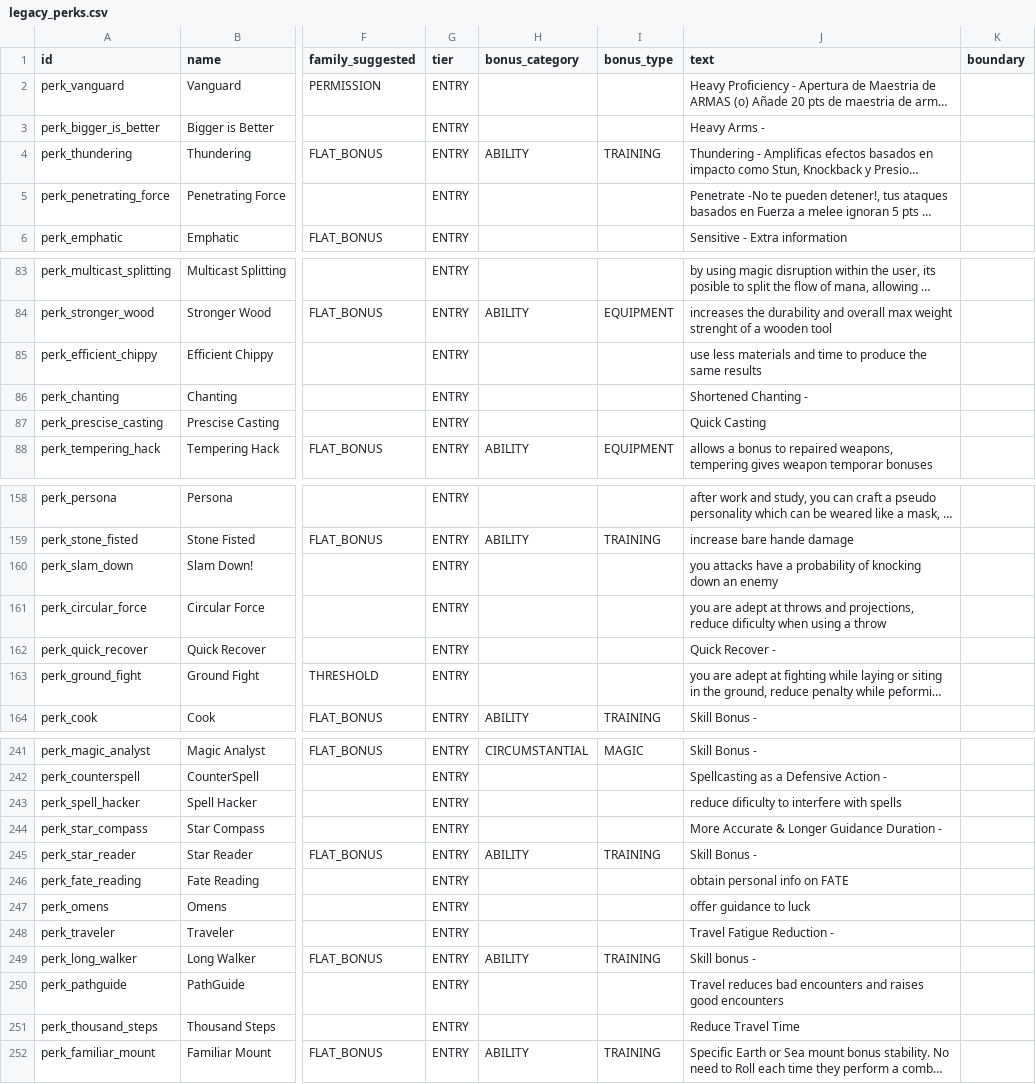
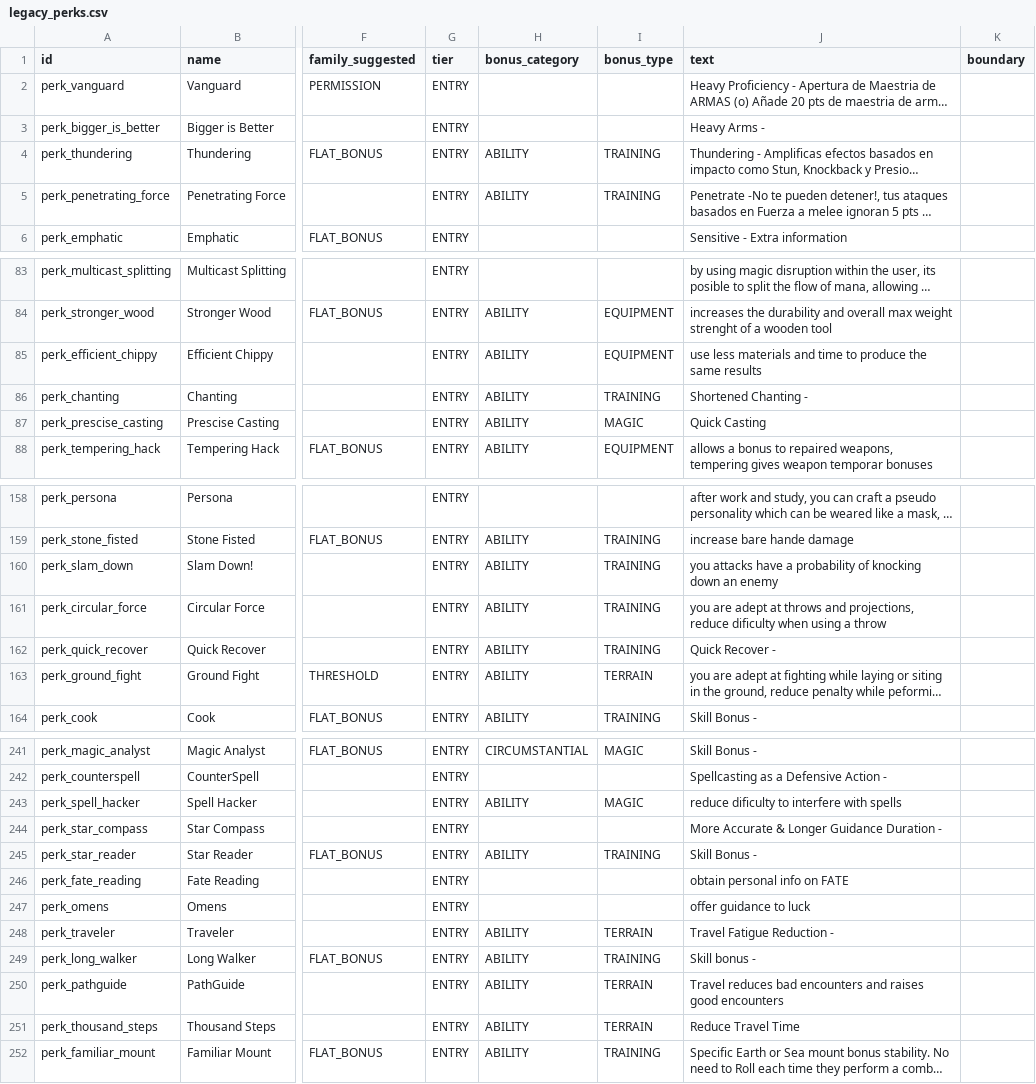
Before and after one commit to Dracmire/SpiralMap, a CSV file: content/legacy_perks.csv, drawn as a sheet; only a part is shown, gaps mark what is left out; long unchanged cells end in …; the diff covers the shown part only; the diff names each change by its address in the sheet, - before the commit and + after, or states it on an @@ line.

```diff
--- a/content/legacy_perks.csv
+++ b/content/legacy_perks.csv
-H5 (bonus_category): (empty)
+H5 (bonus_category): ABILITY
-I5 (bonus_type): (empty)
+I5 (bonus_type): TRAINING
-H85:H87 (bonus_category): (empty)
+H85:H87 (bonus_category): ABILITY
-I85 (bonus_type): (empty)
+I85 (bonus_type): EQUIPMENT
-I86 (bonus_type): (empty)
+I86 (bonus_type): TRAINING
-I87 (bonus_type): (empty)
+I87 (bonus_type): MAGIC
-H160:H163 (bonus_category): (empty)
+H160:H163 (bonus_category): ABILITY
-I160:I162 (bonus_type): (empty)
+I160:I162 (bonus_type): TRAINING
-I163 (bonus_type): (empty)
+I163 (bonus_type): TERRAIN
-H243 (bonus_category): (empty)
+H243 (bonus_category): ABILITY
-I243 (bonus_type): (empty)
+I243 (bonus_type): MAGIC
-H248 (bonus_category): (empty)
+H248 (bonus_category): ABILITY
-I248 (bonus_type): (empty)
+I248 (bonus_type): TERRAIN
-H250:H251 (bonus_category): (empty)
+H250:H251 (bonus_category): ABILITY
-I250:I251 (bonus_type): (empty)
+I250:I251 (bonus_type): TERRAIN
```
Also changed, not shown: 82 edited cells elsewhere in this file, 5 other files.
